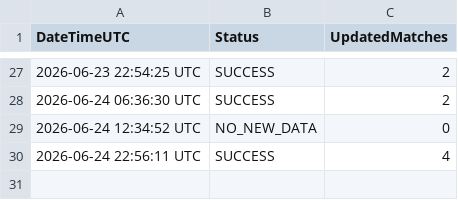
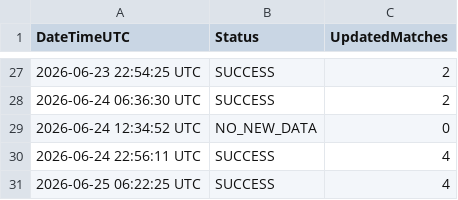
Before and after one commit to Alex-netizen2026/worldcup2026, a CSV file: update_log.csv, drawn as a sheet; only a part is shown, gaps mark what is left out; the diff names each change by its address in the sheet, - before the commit and + after, or states it on an @@ line.

```diff
--- a/update_log.csv
+++ b/update_log.csv
+row 31: 2026-06-25 06:22:25 UTC | SUCCESS | 4
```
Also changed, not shown: worldcup2026_fixtures.csv, worldcup2026_history.csv, 1 other file.
